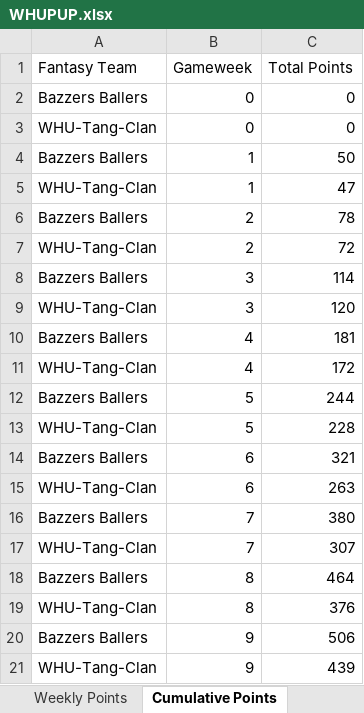
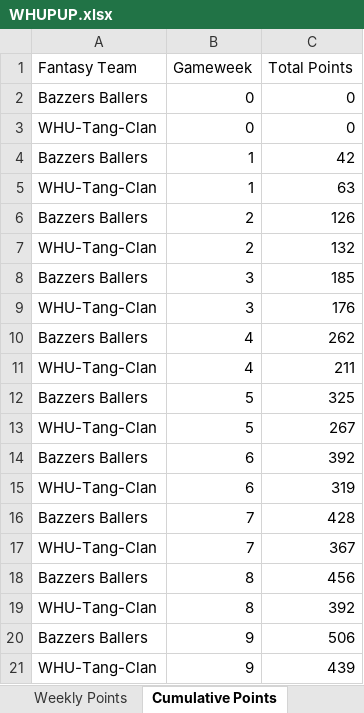
Before and after one commit to David-Watson1971/WHUPUP-Fantasy-League, an Excel workbook: WHUPUP.xlsx, sheet Cumulative Points, drawn as a sheet; values as stored, in another font and other column widths than the file's, no borders; the diff names each change by its address in the sheet, - before the commit and + after, or states it on an @@ line.

Commit message:
Cumulative Points Table updated

```diff
--- a/WHUPUP.xlsx (sheet Cumulative Points)
+++ b/WHUPUP.xlsx (sheet Cumulative Points)
-C4 (Total Points): 50
+C4 (Total Points): 42
-C5 (Total Points): 47
+C5 (Total Points): 63
-C6 (Total Points): 78
+C6 (Total Points): 126
-C7 (Total Points): 72
+C7 (Total Points): 132
-C8 (Total Points): 114
+C8 (Total Points): 185
-C9 (Total Points): 120
+C9 (Total Points): 176
-C10 (Total Points): 181
+C10 (Total Points): 262
-C11 (Total Points): 172
+C11 (Total Points): 211
-C12 (Total Points): 244
+C12 (Total Points): 325
-C13 (Total Points): 228
+C13 (Total Points): 267
-C14 (Total Points): 321
+C14 (Total Points): 392
-C15 (Total Points): 263
+C15 (Total Points): 319
-C16 (Total Points): 380
+C16 (Total Points): 428
-C17 (Total Points): 307
+C17 (Total Points): 367
-C18 (Total Points): 464
+C18 (Total Points): 456
-C19 (Total Points): 376
+C19 (Total Points): 392
```
